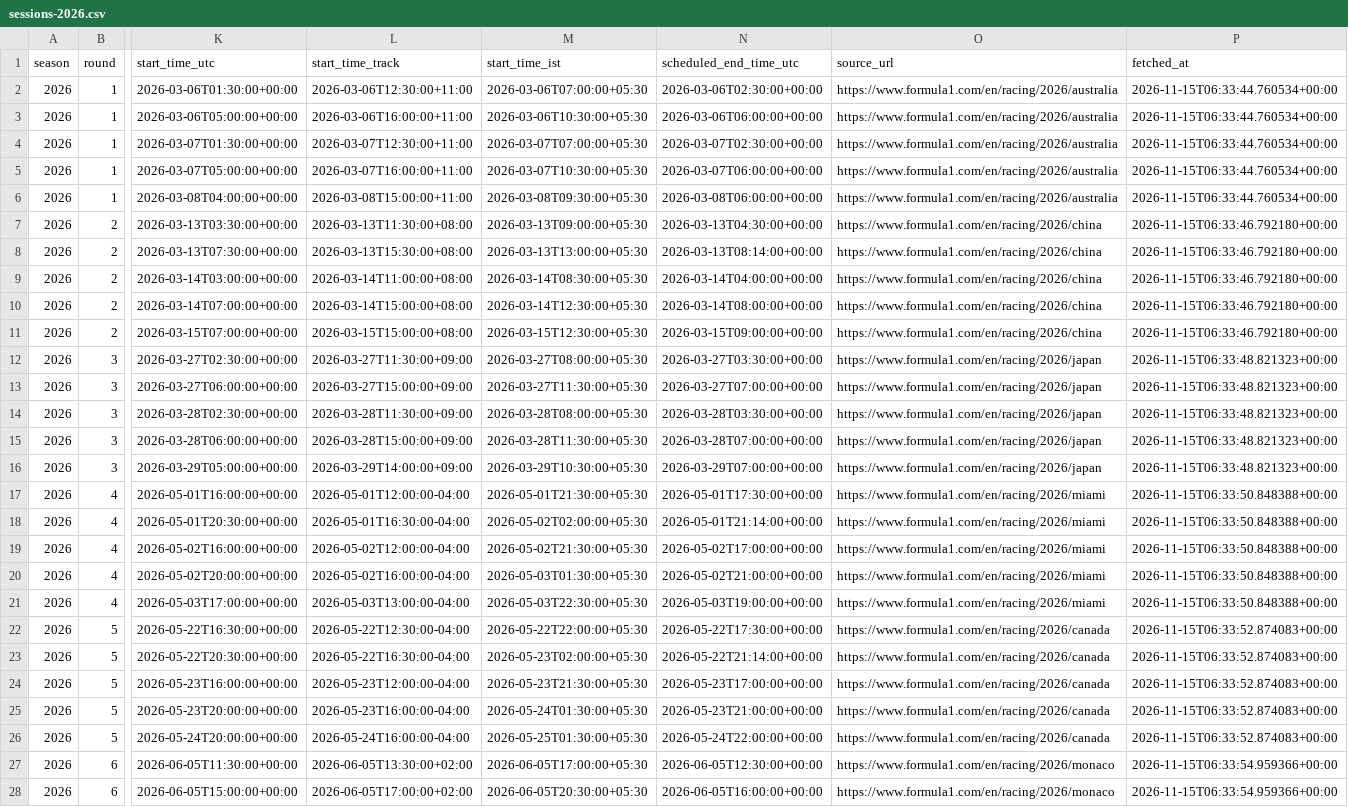
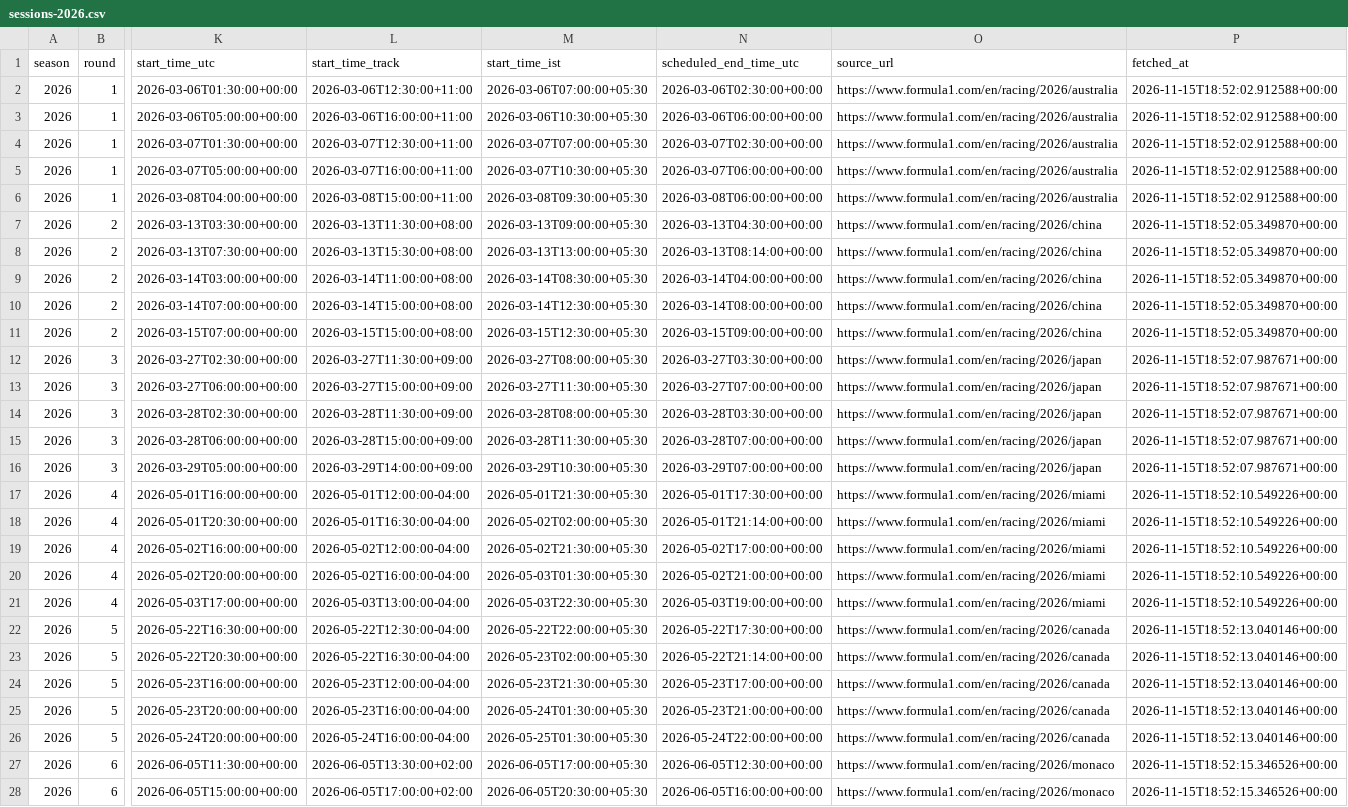
Before and after one commit to maneeshbichala2027-blip/f1-Schedule-API, a CSV file: f1-schedule-starter/data/sessions-2026.csv, drawn as a sheet; only a part is shown, gaps mark what is left out; the diff covers the shown part only; the diff names each change by its address in the sheet, - before the commit and + after, or states it on an @@ line.

```diff
--- a/f1-schedule-starter/data/sessions-2026.csv
+++ b/f1-schedule-starter/data/sessions-2026.csv
-P2:P6 (fetched_at): 2026-11-15T06:33:44.760534+00:00
+P2:P6 (fetched_at): 2026-11-15T18:52:02.912588+00:00
-P7:P11 (fetched_at): 2026-11-15T06:33:46.792180+00:00
+P7:P11 (fetched_at): 2026-11-15T18:52:05.349870+00:00
-P12:P16 (fetched_at): 2026-11-15T06:33:48.821323+00:00
+P12:P16 (fetched_at): 2026-11-15T18:52:07.987671+00:00
-P17:P21 (fetched_at): 2026-11-15T06:33:50.848388+00:00
+P17:P21 (fetched_at): 2026-11-15T18:52:10.549226+00:00
-P22:P26 (fetched_at): 2026-11-15T06:33:52.874083+00:00
+P22:P26 (fetched_at): 2026-11-15T18:52:13.040146+00:00
-P27:P28 (fetched_at): 2026-11-15T06:33:54.959366+00:00
+P27:P28 (fetched_at): 2026-11-15T18:52:15.346526+00:00
```
Also changed, not shown: 88 edited cells elsewhere in this file, f1-schedule-starter/data/schedule-2026.csv, 1 other file.
